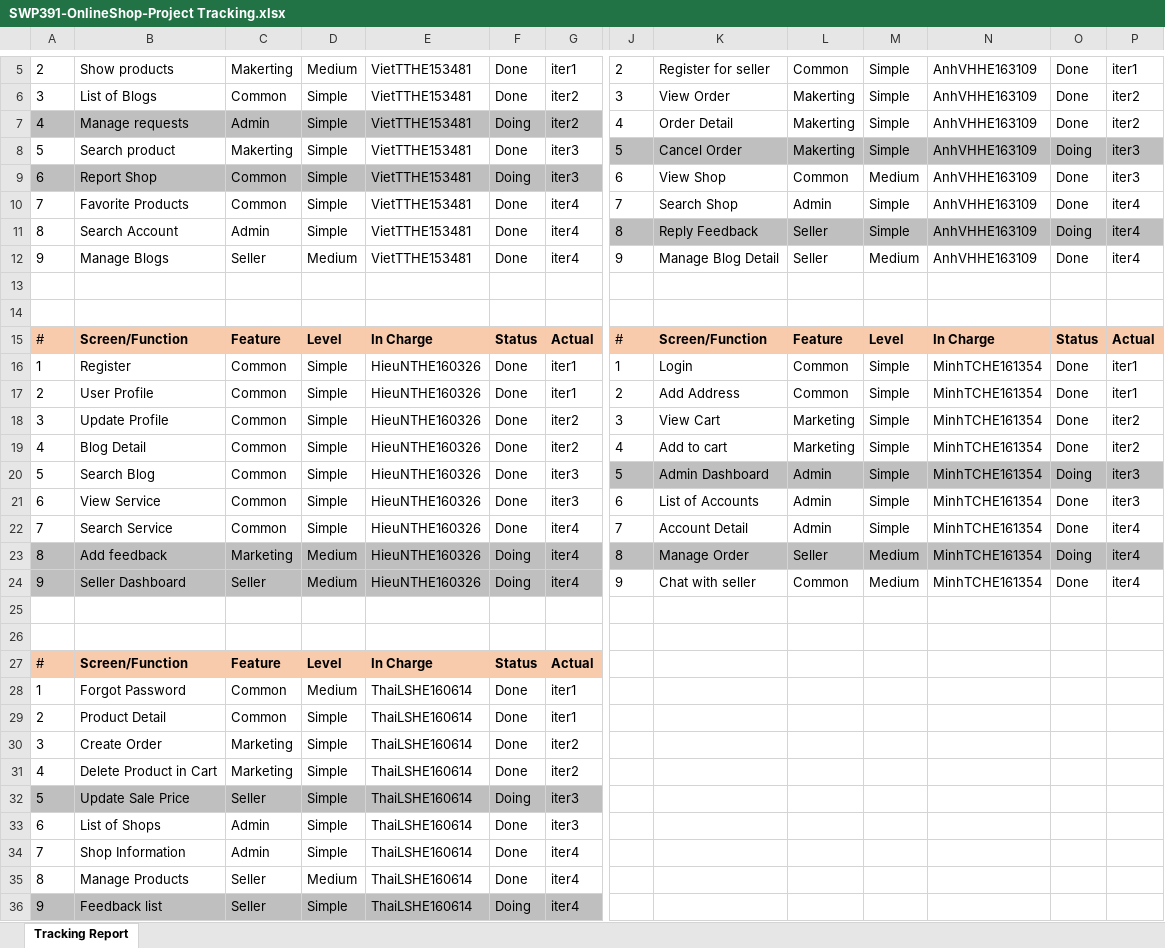
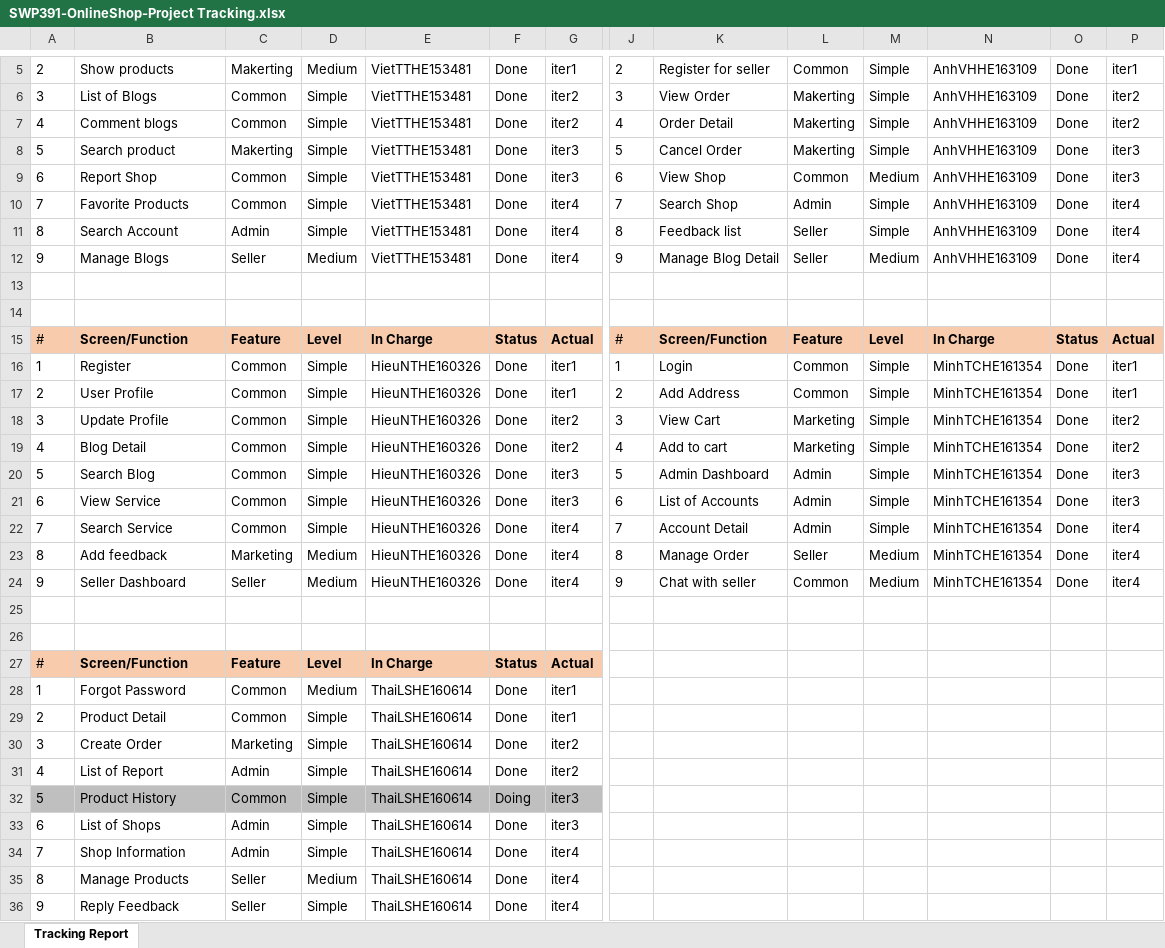
Before and after one commit to VietTTHE153481-FPTU/Weekly-material, an Excel workbook: W8/Excel/SWP391-OnlineShop-Project Tracking.xlsx, sheet Tracking Report, drawn as a sheet; only a part is shown, gaps mark what is left out; values as stored, in another font and other column widths than the file's, no borders; the diff names each change by its address in the sheet, - before the commit and + after, or states it on an @@ line.

```diff
--- a/W8/Excel/SWP391-OnlineShop-Project Tracking.xlsx (sheet Tracking Report)
+++ b/W8/Excel/SWP391-OnlineShop-Project Tracking.xlsx (sheet Tracking Report)
-A7:G7 fill: #BFBFBF
+A7:G7 fill: none
-B7: Manage requests
+B7: Comment blogs
-C7: Admin
+C7: Common
-F7: Doing
+F7: Done
-J8:P8 fill: #BFBFBF
+J8:P8 fill: none
-O8: Doing
+O8: Done
-A9:G9 fill: #BFBFBF
+A9:G9 fill: none
-F9: Doing
+F9: Done
-J11:P11 fill: #BFBFBF
+J11:P11 fill: none
-K11: Reply Feedback
+K11: Feedback list
-O11: Doing
+O11: Done
-J20:P20 fill: #BFBFBF
+J20:P20 fill: none
-O20: Doing
+O20: Done
-A23:G24 fill: #BFBFBF
+A23:G24 fill: none
-F23:F24: Doing
+F23:F24: Done
-J23:P23 fill: #BFBFBF
+J23:P23 fill: none
-O23: Doing
+O23: Done
-B31: Delete Product in Cart
+B31: List of Report
-C31: Marketing
+C31: Admin
-B32: Update Sale Price
+B32: Product History
-C32: Seller
+C32: Common
-A36:G36 fill: #BFBFBF
+A36:G36 fill: none
-B36: Feedback list
+B36: Reply Feedback
-F36: Doing
+F36: Done
```
Also changed, not shown: W8/Excel/SWP391-OnlineShopping_Product Backlog.xlsx, 5 other files.
